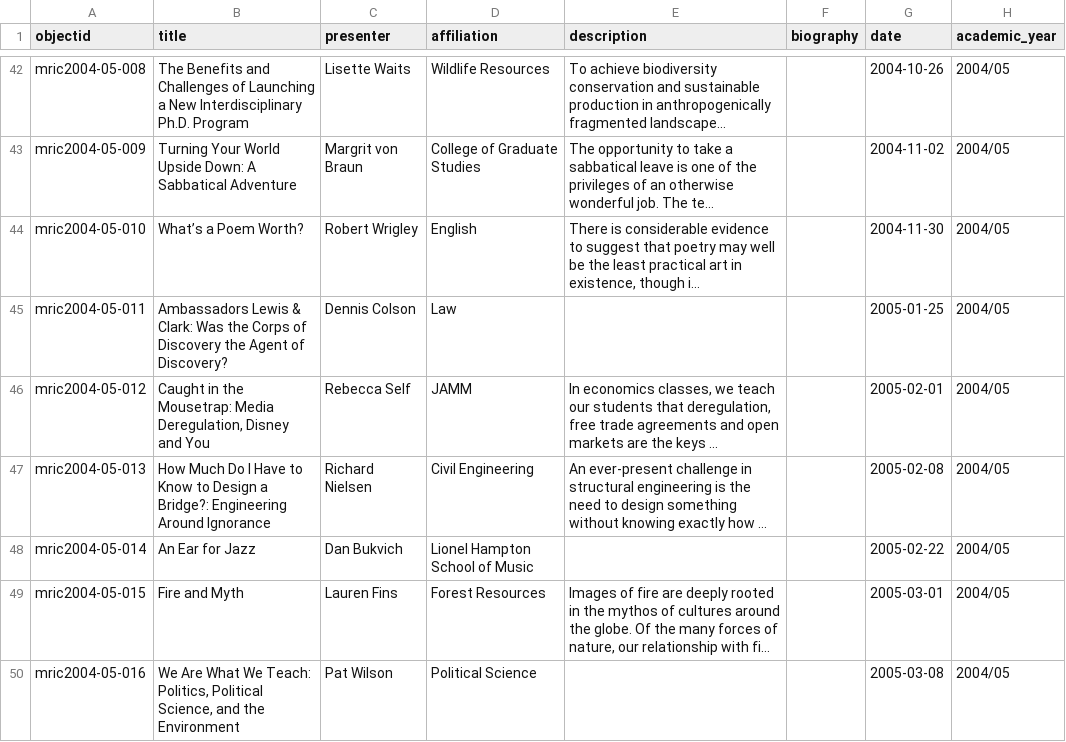
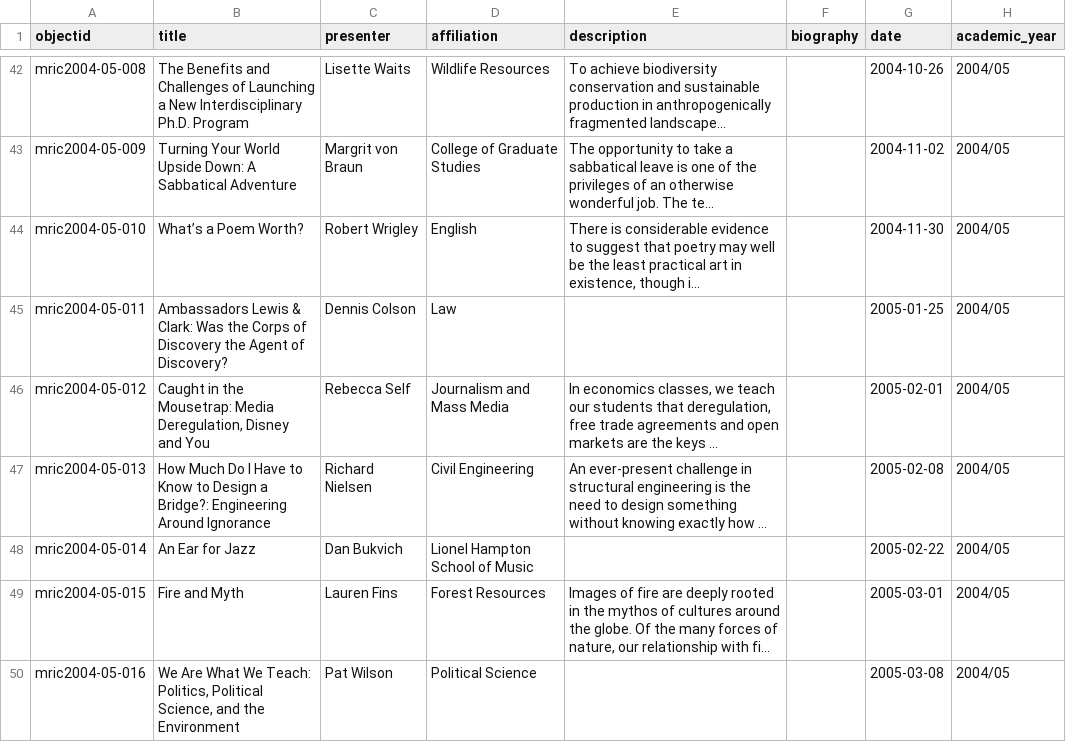
Before and after one commit to uidaholib/campus-collections-template, a CSV file: _data/mric.csv, drawn as a sheet; only a part is shown, gaps mark what is left out; long unchanged cells end in …; the diff covers the shown part only; the diff names each change by its address in the sheet, - before the commit and + after, or states it on an @@ line.

```diff
--- a/_data/mric.csv
+++ b/_data/mric.csv
-D46 (affiliation): JAMM
+D46 (affiliation): Journalism and Mass Media
```
Also changed, not shown: 45 edited cells elsewhere in this file.
